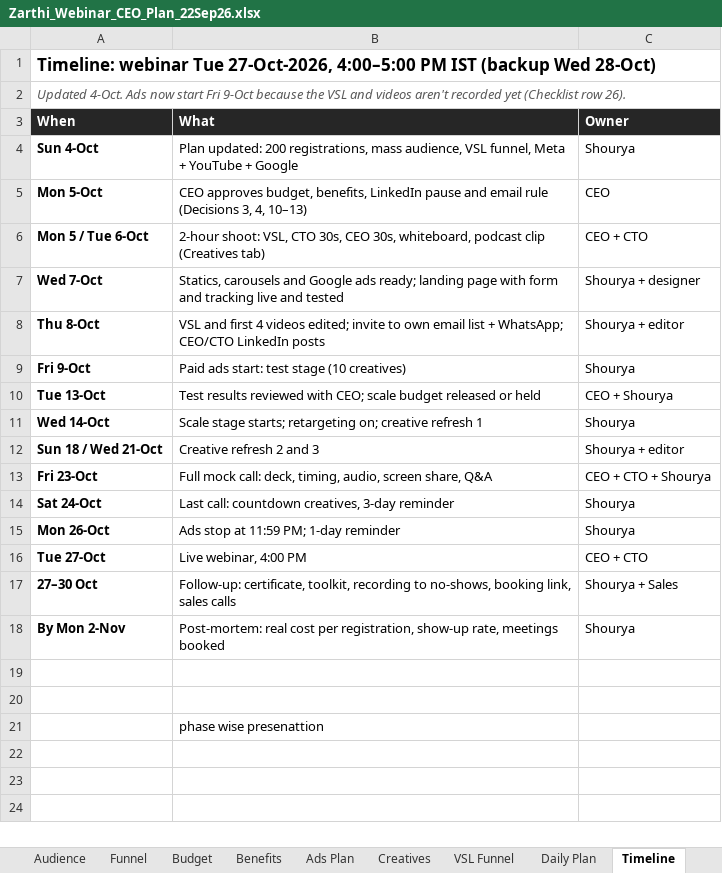
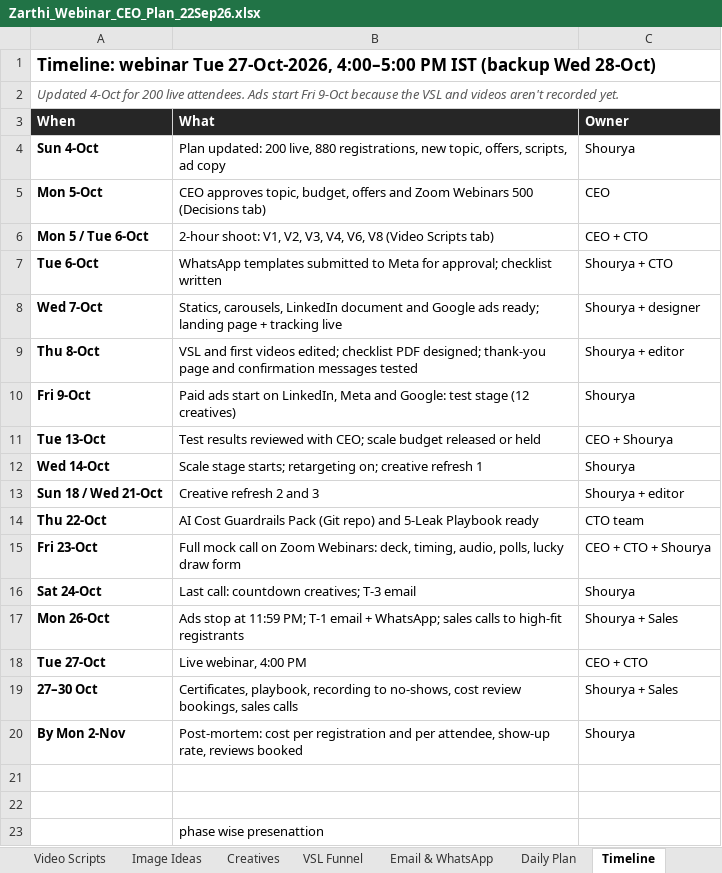
Before and after one commit to Digitalshourya23/gtm-test-site, an Excel workbook: Zarthi_Webinar_CEO_Plan_22Sep26.xlsx, sheet Timeline, drawn as a sheet; values as stored, in another font and other column widths than the file's, no borders; addresses are those after the commit; the diff names each change by its address in the sheet, - before the commit and + after, or states it on an @@ line.

```diff
--- a/Zarthi_Webinar_CEO_Plan_22Sep26.xlsx (sheet Timeline)
+++ b/Zarthi_Webinar_CEO_Plan_22Sep26.xlsx (sheet Timeline)
+sheet tab: Video Scripts
+sheet tab: Image Ideas
+sheet tab: Email & WhatsApp
-A2 (When): Updated 4-Oct. Ads now start Fri 9-Oct because the VSL and videos aren't recorded yet (Checklist row 26).
+A2 (When): Updated 4-Oct for 200 live attendees. Ads start Fri 9-Oct because the VSL and videos aren't recorded yet.
-B4 (What): …updated: 200 registrations, mass audience, VSL funnel, Meta + YouTube + Google
+B4 (What): …updated: 200 live, 880 registrations, new topic, offers, scripts, ad copy
-B5 (What): CEO approves budget, benefits, LinkedIn pause and email rule (Decisions 3, 4, 10–13)
+B5 (What): CEO approves topic, budget, offers and Zoom Webinars 500 (Decisions tab)
-B6 (What): 2-hour shoot: VSL, CTO 30s, CEO 30s, whiteboard, podcast clip (Creatives tab)
+B6 (What): 2-hour shoot: V1, V2, V3, V4, V6, V8 (Video Scripts tab)
+row 7: Tue 6-Oct | WhatsApp templates submitted to Meta for approval; checklist written | Shourya + CTO
-B8 (What): Statics, carousels and Google ads ready; landing page with form and tracking live and tested
+B8 (What): Statics, carousels, LinkedIn document and Google ads ready; landing page + tracking live
-B9 (What): …and first 4 videos edited; invite to own email list + WhatsApp; CEO/CTO LinkedIn posts
+B9 (What): …and first videos edited; checklist PDF designed; thank-you page and confirmation messages tested
-B10 (What): Paid ads start: test stage (10 creatives)
+B10 (What): Paid ads start on LinkedIn, Meta and Google: test stage (12 creatives)
+row 14: Thu 22-Oct | AI Cost Guardrails Pack (Git repo) and 5-Leak Playbook ready | CTO team
-B15 (What): Full mock call: deck, timing, audio, screen share, Q&A
+B15 (What): Full mock call on Zoom Webinars: deck, timing, audio, polls, lucky draw form
-B16 (What): Last call: countdown creatives, 3-day reminder
+B16 (What): Last call: countdown creatives; T-3 email
-B17 (What): …11:59 PM; 1-day reminder
+B17 (What): …11:59 PM; T-1 email + WhatsApp; sales calls to high-fit registrants
-C17 (Owner): Shourya
+C17 (Owner): Shourya + Sales
-B19 (What): Follow-up: certificate, toolkit, recording to no-shows, booking link, sales calls
+B19 (What): Certificates, playbook, recording to no-shows, cost review bookings, sales calls
-B20 (What): Post-mortem: real cost per registration, show-up rate, meetings booked
+B20 (What): Post-mortem: cost per registration and per attendee, show-up rate, reviews booked
```
Also changed, not shown: sheet Creatives, sheet Daily Plan, sheet Topics, sheet Budget, sheet Ads Plan, sheet VSL Funnel, 6 more sheets, other sheet tabs, formulas that keep their value, hidden cells.
